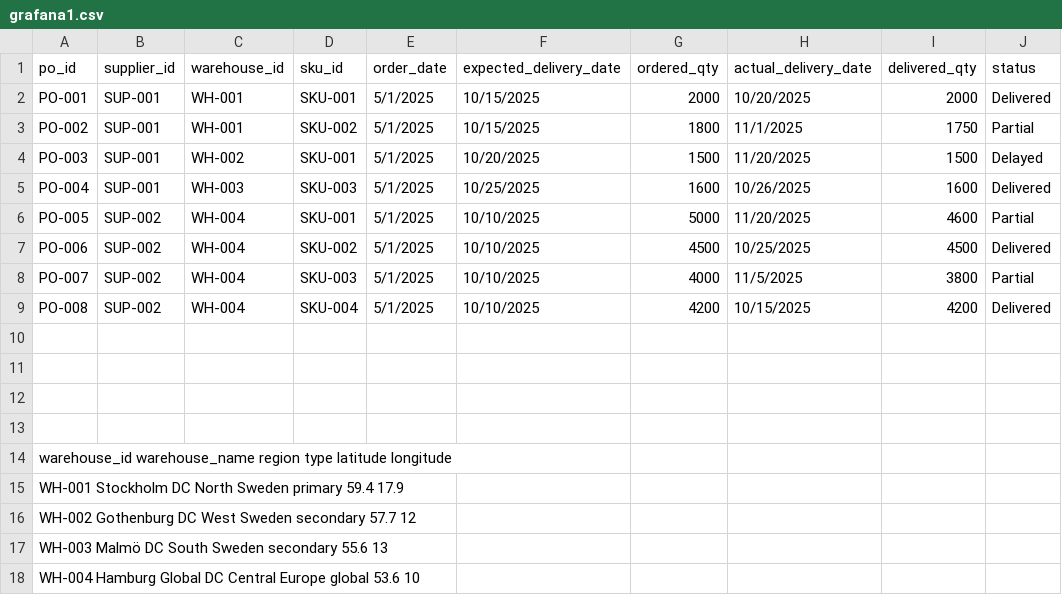
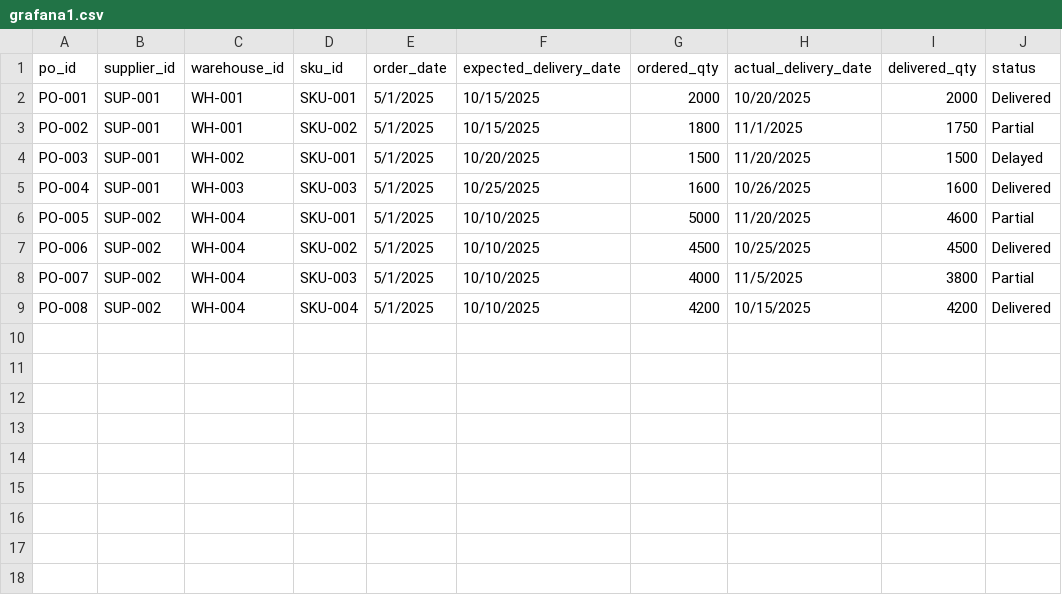
Before and after one commit to deepudileep/Grafanahackathon, a CSV file: grafana1.csv, drawn as a sheet; the diff names each change by its address in the sheet, - before the commit and + after, or states it on an @@ line.

Commit message:
Update grafana1.csv

```diff
--- a/grafana1.csv
+++ b/grafana1.csv
-row 10: (empty)
-row 11: (empty)
-row 12: (empty)
-row 13: (empty)
-row 14: warehouse_id warehouse_name region type latitude longitude
-row 15: WH-001 Stockholm DC North Sweden primary 59.4 17.9
-row 16: WH-002 Gothenburg DC West Sweden secondary 57.7 12
-row 17: WH-003 Malmö DC South Sweden secondary 55.6 13
-row 18: WH-004 Hamburg Global DC Central Europe global 53.6 10
```
